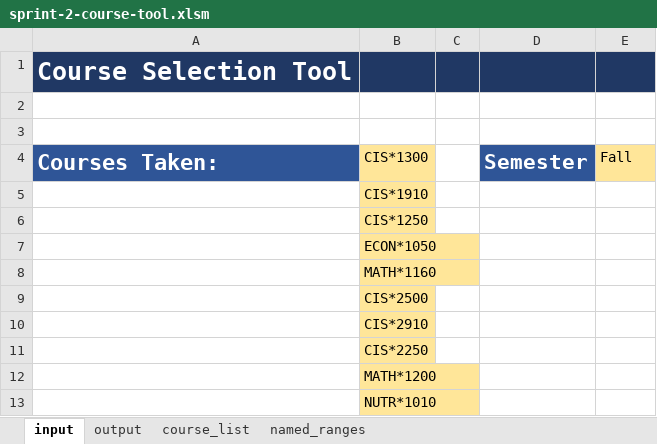
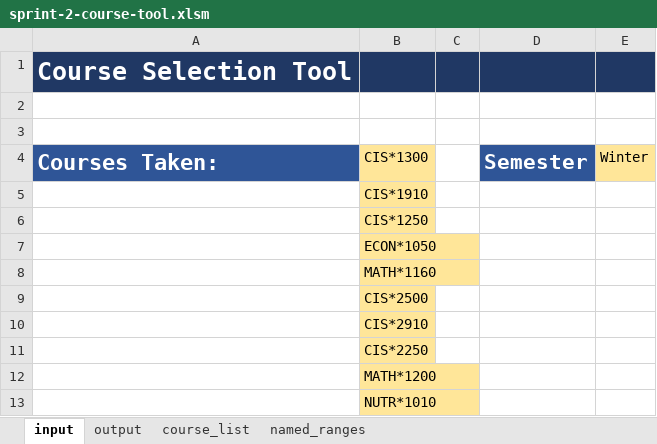
Before and after one commit to Ben-Turner-Theijsmeijer/Course_Planner, an Excel workbook: src/vba/sprint-2-course-tool.xlsm, sheet input, drawn as a sheet; values as stored, in another font and other column widths than the file's, no borders; charts and pictures not drawn; the diff names each change by its address in the sheet, - before the commit and + after, or states it on an @@ line.

```diff
--- a/src/vba/sprint-2-course-tool.xlsm (sheet input)
+++ b/src/vba/sprint-2-course-tool.xlsm (sheet input)
-E4: Fall
+E4: Winter
```
Also changed, not shown: sheet output, charts or pictures.
